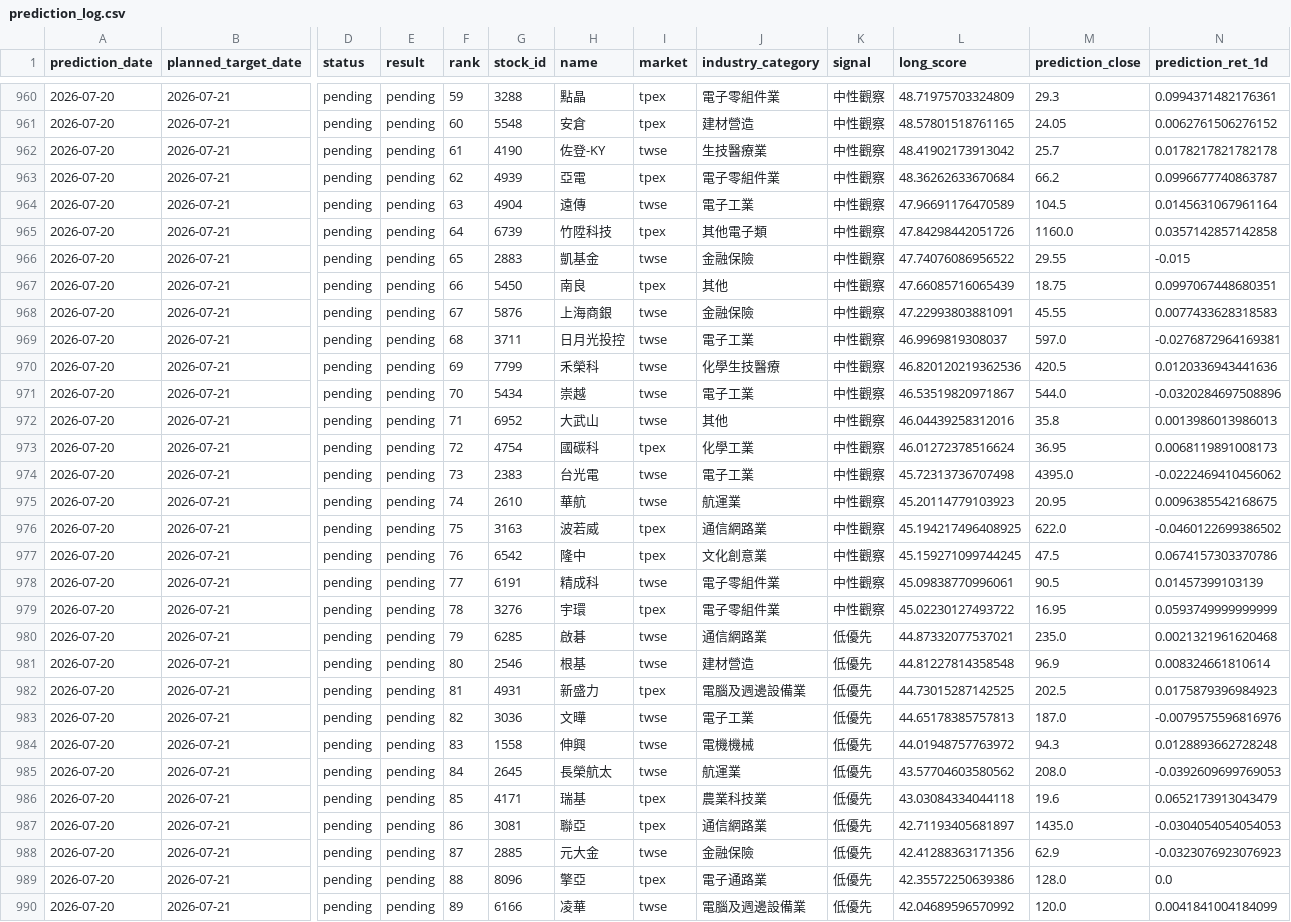
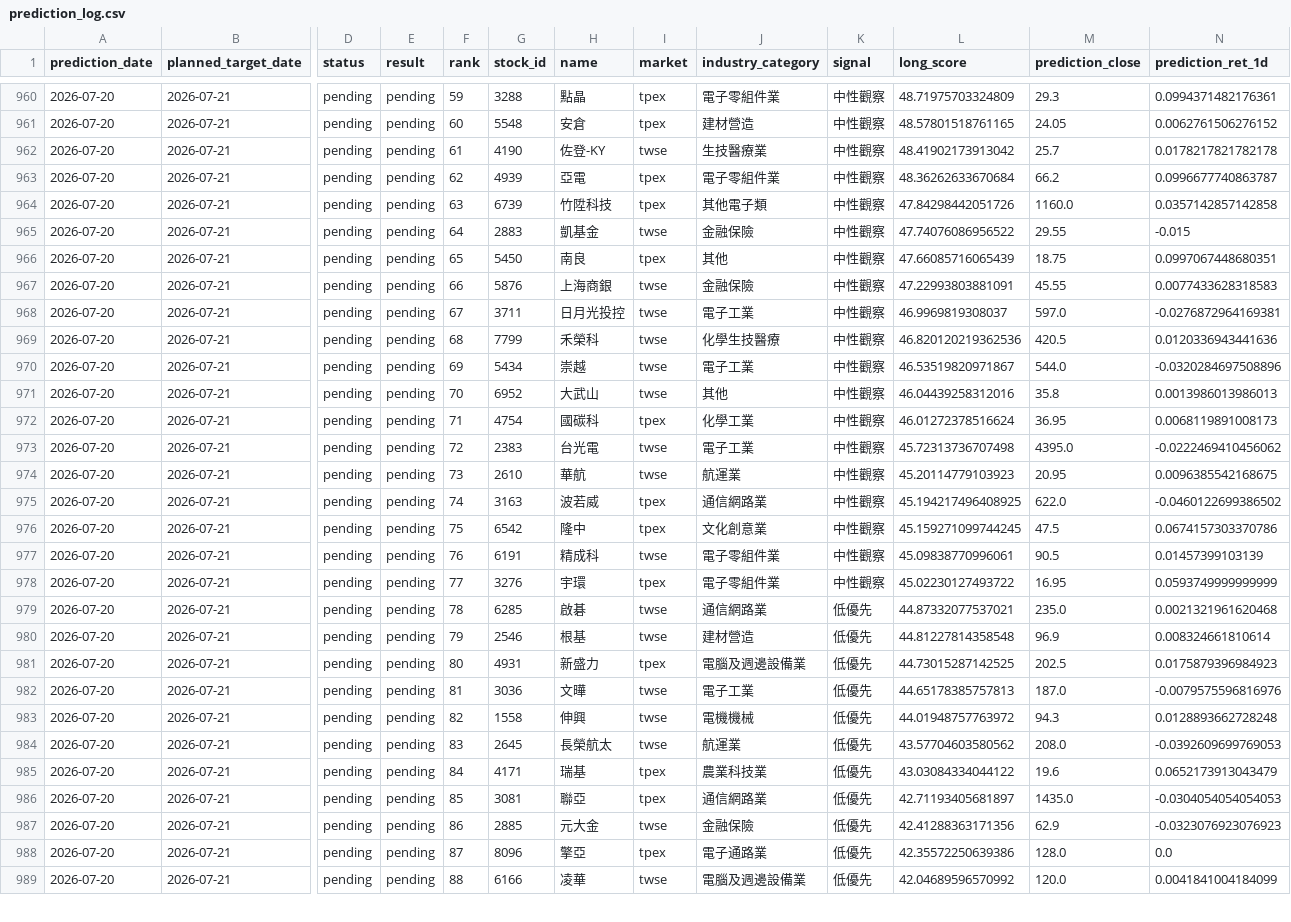
Before and after one commit to sky52442009-web/tw-stock-ranker, a CSV file: data/prediction_log.csv, drawn as a sheet; only a part is shown, gaps mark what is left out; removed rows and columns are numbered as before the commit, all else as after; rows hold the shown columns only; the diff covers the shown part only; the diff names each change by its address in the sheet, - before the commit and + after, or states it on an @@ line.

```diff
--- a/data/prediction_log.csv
+++ b/data/prediction_log.csv
-row 964: 2026-07-20 | 2026-07-21 | pending | pending | 63 | 4904 | 遠傳 | twse | 電子工業 | 中性觀察 | 47.96691176470589 | 104.5 | 0.0145631067961164
-F964 (rank): 64
+F964 (rank): 63
-F965 (rank): 65
+F965 (rank): 64
-F966 (rank): 66
+F966 (rank): 65
-F967 (rank): 67
+F967 (rank): 66
-F968 (rank): 68
+F968 (rank): 67
-F969 (rank): 69
+F969 (rank): 68
-F970 (rank): 70
+F970 (rank): 69
-F971 (rank): 71
+F971 (rank): 70
-F972 (rank): 72
+F972 (rank): 71
-F973 (rank): 73
+F973 (rank): 72
-F974 (rank): 74
+F974 (rank): 73
-F975 (rank): 75
+F975 (rank): 74
-F976 (rank): 76
+F976 (rank): 75
-F977 (rank): 77
+F977 (rank): 76
-F978 (rank): 78
+F978 (rank): 77
-F979 (rank): 79
+F979 (rank): 78
-F980 (rank): 80
+F980 (rank): 79
-F981 (rank): 81
+F981 (rank): 80
-F982 (rank): 82
+F982 (rank): 81
-F983 (rank): 83
+F983 (rank): 82
-F984 (rank): 84
+F984 (rank): 83
-F985 (rank): 85
+F985 (rank): 84
-L985 (long_score): 43.03084334044118
+L985 (long_score): 43.03084334044122
-F986 (rank): 86
+F986 (rank): 85
-F987 (rank): 87
+F987 (rank): 86
-F988 (rank): 88
+F988 (rank): 87
-F989 (rank): 89
+F989 (rank): 88
```
Also changed, not shown: 1 added row and 16 edited cells elsewhere in this file, 1 other file.
